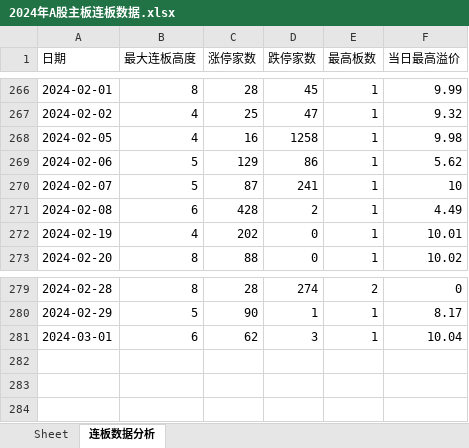
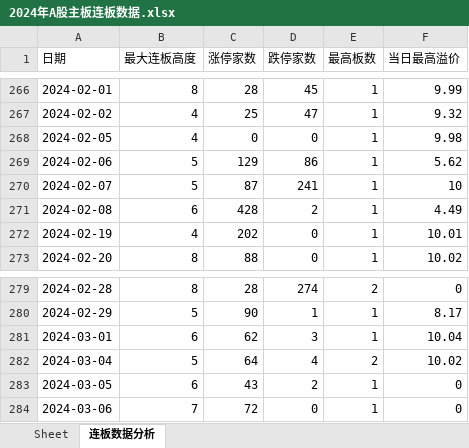
Before and after one commit to bozaigao/quantification, an Excel workbook: 2024年A股主板连板数据.xlsx, sheet 连板数据分析, drawn as a sheet; only a part is shown, gaps mark what is left out; values as stored, in another font and other column widths than the file's, no borders; charts and pictures not drawn; the diff names each change by its address in the sheet, - before the commit and + after, or states it on an @@ line.

```diff
--- a/2024年A股主板连板数据.xlsx (sheet 连板数据分析)
+++ b/2024年A股主板连板数据.xlsx (sheet 连板数据分析)
-C268 (涨停家数): 16
+C268 (涨停家数): 0
-D268 (跌停家数): 1258
+D268 (跌停家数): 0
+row 282: 2024-03-04 | 5 | 64 | 4 | 2 | 10.02
+row 283: 2024-03-05 | 6 | 43 | 2 | 1 | 0
+row 284: 2024-03-06 | 7 | 72 | 0 | 1 | 0
```
Also changed, not shown: sheet Sheet, charts or pictures, 2024/2024年A股主板连板数据.xlsx, 13 other files.
